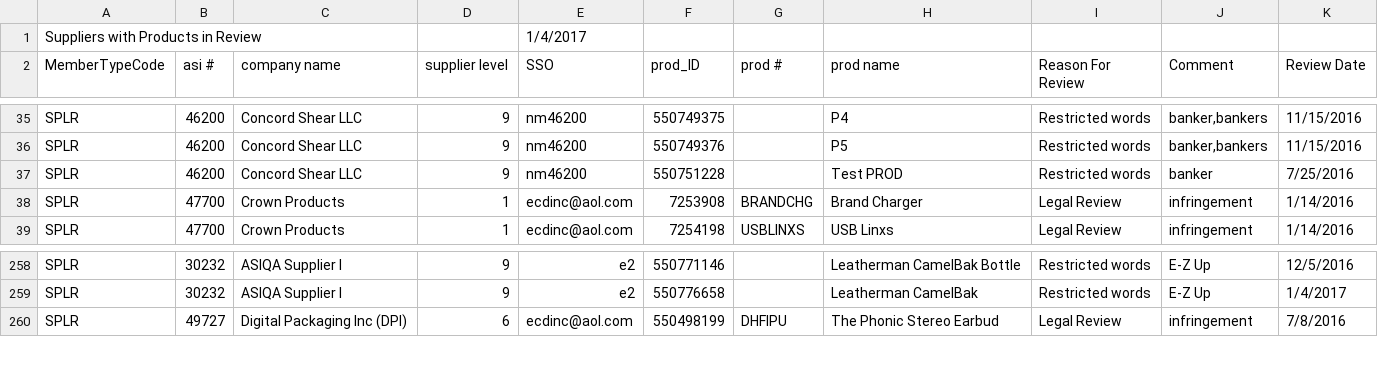
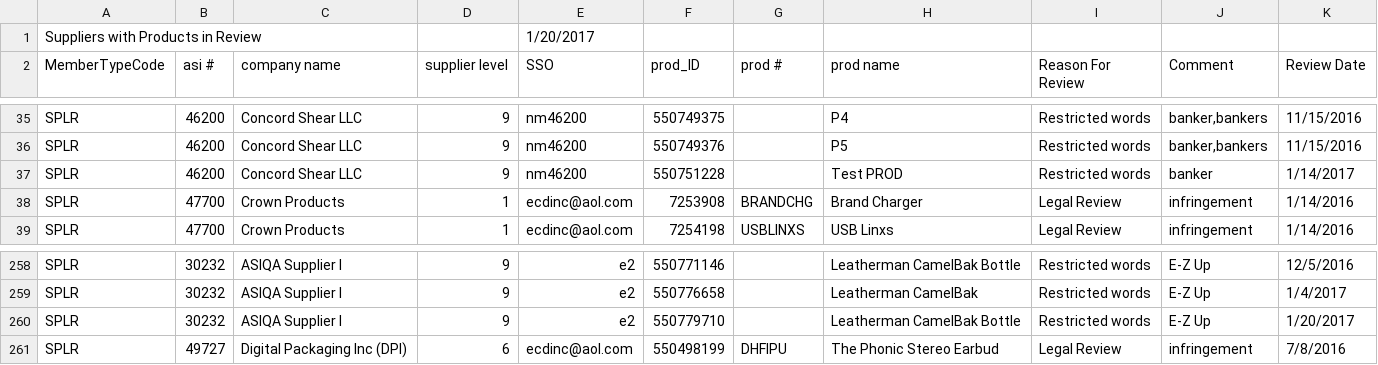
Before and after one commit to adnansaleem1/ValocityTestAutomation, a CSV file: ValocityTestCases/Downloads/SuppliersWithProductsInReview.csv, drawn as a sheet; only a part is shown, gaps mark what is left out.

```diff
--- a/ValocityTestCases/Downloads/SuppliersWithProductsInReview.csv
+++ b/ValocityTestCases/Downloads/SuppliersWithProductsInReview.csv
@@ -1,2 +1,2 @@
-Suppliers with Products in Review,,,,1/4/2017
+Suppliers with Products in Review,,,,1/20/2017
 MemberTypeCode, "asi #", "company name", "supplier level", "SSO", "prod_ID", "prod #", "prod name", "Reason For Review", "Comment", "Review Date"
@@ -36,3 +36,3 @@ SPLR,"46200","Concord Shear LLC",9,nm46200,550749375,,"P4","Restricted words","b
 SPLR,"46200","Concord Shear LLC",9,nm46200,550749376,,"P5","Restricted words","banker,bankers",11/15/2016
-SPLR,"46200","Concord Shear LLC",9,nm46200,550751228,,"Test PROD","Restricted words","banker",7/25/2016
+SPLR,"46200","Concord Shear LLC",9,nm46200,550751228,,"Test PROD","Restricted words","banker",1/14/2017
 SPLR,"47700","Crown Products",1,ecdinc@aol.com,7253908,BRANDCHG,"Brand Charger","Legal Review","infringement",1/14/2016
@@ -259,2 +259,3 @@ SPLR,"30232","ASIQA Supplier I",9,e2,550771146,,"Leatherman CamelBak Bottle","Re
 SPLR,"30232","ASIQA Supplier I",9,e2,550776658,,"Leatherman CamelBak","Restricted words","E-Z Up",1/4/2017
+SPLR,"30232","ASIQA Supplier I",9,e2,550779710,,"Leatherman CamelBak Bottle","Restricted words","E-Z Up",1/20/2017
 SPLR,"49727","Digital Packaging Inc (DPI)",6,ecdinc@aol.com,550498199,DHFIPU,"The Phonic Stereo Earbud","Legal Review","infringement",7/8/2016
```
Also changed, not shown: 9 other files.
